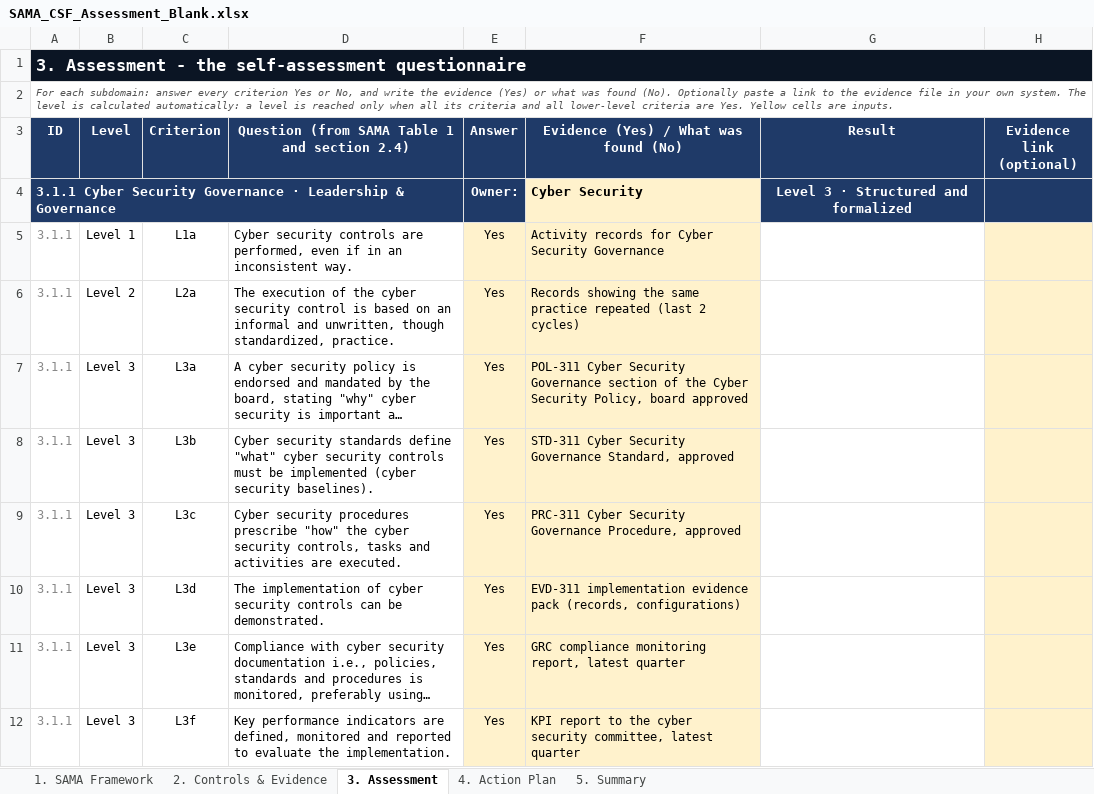
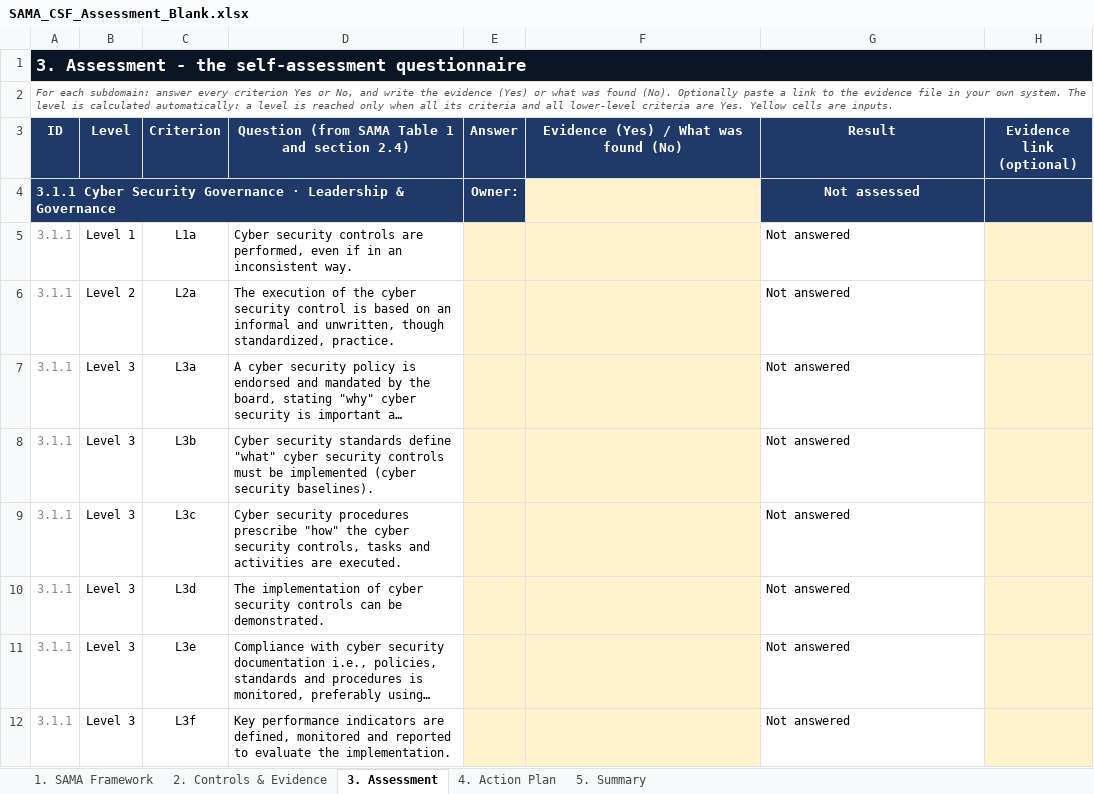
Before and after one commit to Raseel-Almutairi/portfolio, an Excel workbook: sama-tool/SAMA_CSF_Assessment_Blank.xlsx, sheet 3. Assessment, drawn as a sheet; only a part is shown; long unchanged cells end in …; values as stored, in another font and other column widths than the file's, no borders; conditional formats not drawn; the diff covers the shown part only; the diff names each change by its address in the sheet, - before the commit and + after, or states it on an @@ line.

```diff
--- a/sama-tool/SAMA_CSF_Assessment_Blank.xlsx (sheet 3. Assessment)
+++ b/sama-tool/SAMA_CSF_Assessment_Blank.xlsx (sheet 3. Assessment)
-F4: Cyber Security
+F4: (empty)
-G4 (Result): Level 3 · Structured and formalized
+G4 (Result): Not assessed
-E5:E12 (Answer): Yes
+E5:E12 (Answer): (empty)
-F5: Activity records for Cyber Security Governance
+F5: (empty)
-G5:G12 (Result): (empty)
+G5:G12 (Result): Not answered
-F6: Records showing the same practice repeated (last 2 cycles)
+F6: (empty)
-F7: POL-311 Cyber Security Governance section of the Cyber Security Policy, board approved
+F7: (empty)
-F8: STD-311 Cyber Security Governance Standard, approved
+F8: (empty)
-F9: PRC-311 Cyber Security Governance Procedure, approved
+F9: (empty)
-F10: EVD-311 implementation evidence pack (records, configurations)
+F10: (empty)
-F11: GRC compliance monitoring report, latest quarter
+F11: (empty)
-F12: KPI report to the cyber security committee, latest quarter
+F12: (empty)
```
Also changed, not shown: 49 edited cells elsewhere in this sheet, sheet 5. Summary, sheet 4. Action Plan, sheet 1. SAMA Framework, formulas that keep their value, sama-tool/SAMA_CSF_Assessment_Sample.xlsx, 3 other files.
